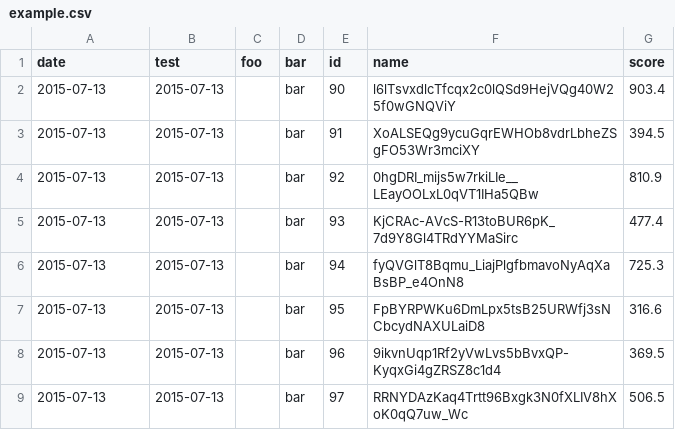
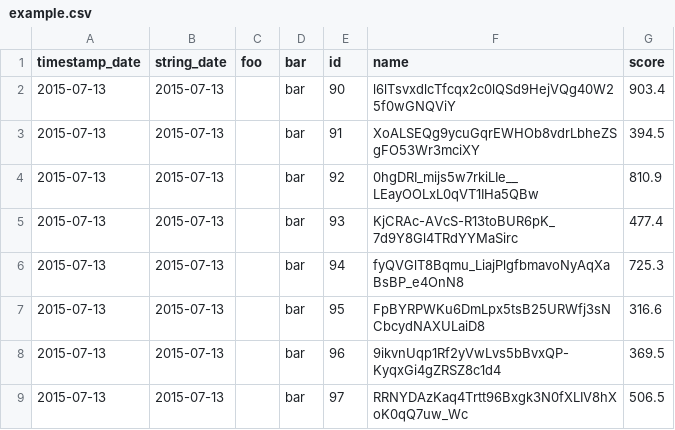
Before and after one commit to sonots/embulk-output-vertica, a CSV file: example.csv, drawn as a sheet.

```diff
--- a/example.csv
+++ b/example.csv
@@ -1,2 +1,2 @@
-date,test,foo,bar,id,name,score
+timestamp_date,string_date,foo,bar,id,name,score
 2015-07-13,2015-07-13,,bar,90,l6lTsvxdlcTfcqx2c0lQSd9HejVQg40W25f0wGNQViY,903.4
```
Also changed, not shown: 2 other files.
